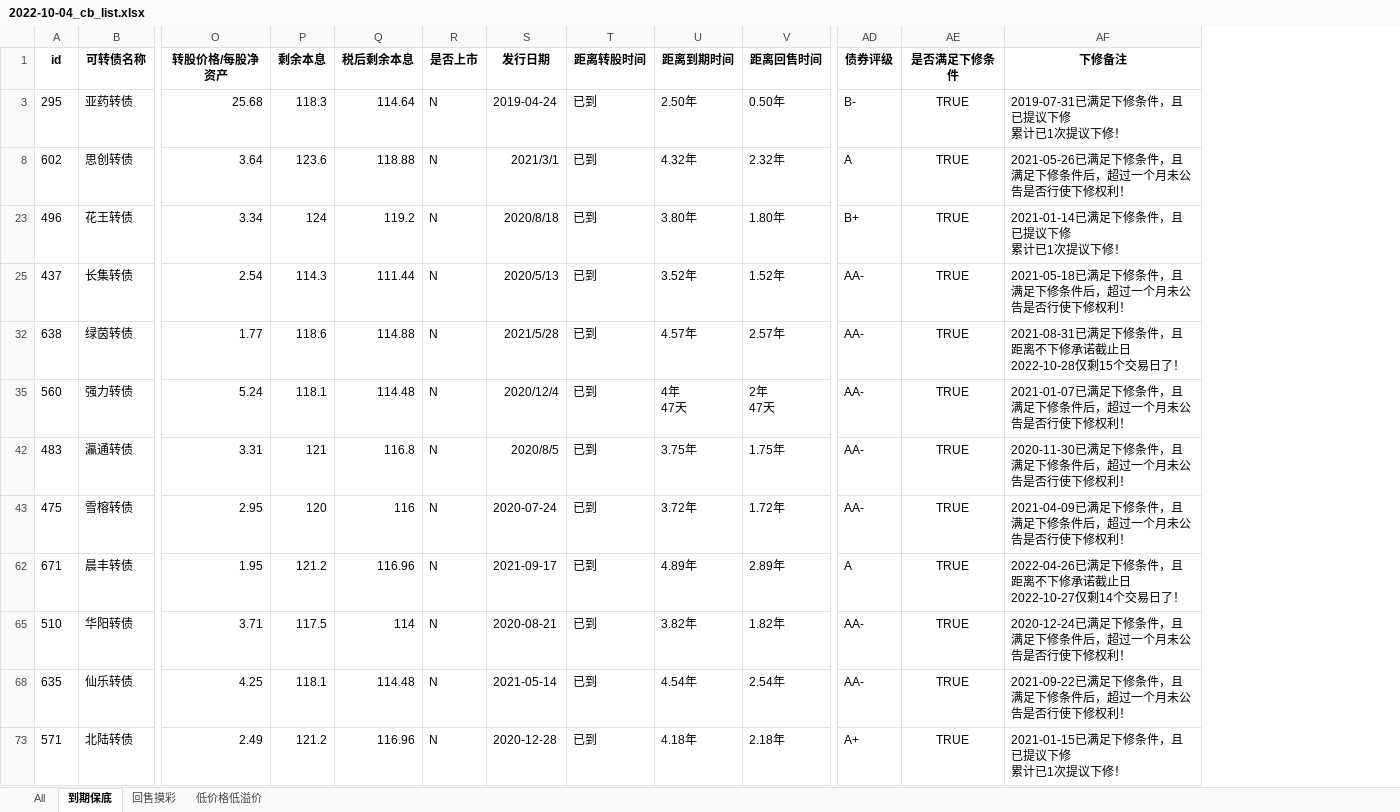
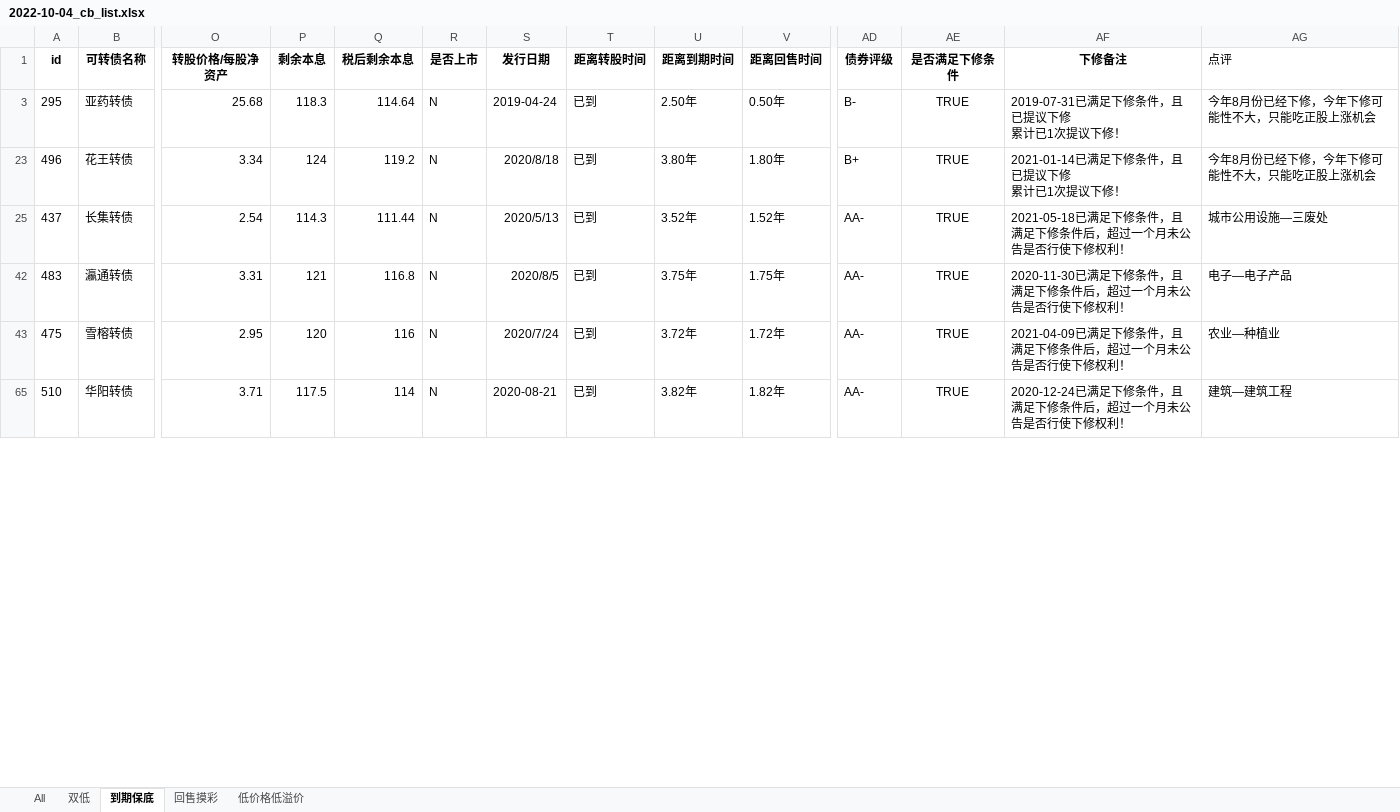
Before and after one commit to jackluson/convertible-bond-crawler, an Excel workbook: out/2022-10-04_cb_list.xlsx, sheet 到期保底, drawn as a sheet; only a part is shown, gaps mark what is left out; values as stored, in another font and other column widths than the file's, no borders; removed rows and columns are numbered as before the commit, all else as after; rows hold the shown columns only; ↵ is a line break in a cell; the diff covers the shown part only; the diff names each change by its address in the sheet, - before the commit and + after, or states it on an @@ line.

```diff
--- a/out/2022-10-04_cb_list.xlsx (sheet 到期保底)
+++ b/out/2022-10-04_cb_list.xlsx (sheet 到期保底)
+sheet tab: 双低
+column AG (点评), rows 3-65: 今年8月份已经下修，今年下修可能性不大，只能吃正股上涨机会 | 今年8月份已经下修，今年下修可能性不大，只能吃正股上涨机会 | 城市公用设施—三废处 | 电子—电子产品 | 农业—种植业 | 建筑—建筑工程
@@ row 8 hidden: 602 | 思创转债 | 3.64 | 123.6 | 118.88 | N | 2021/3/1 | 已到 | 4.32年 | 2.32年 | A | TRUE | 2021-05-26已满足下修条件，且满足下修条件后，超过一个月未公告是否行使下修权利！ @@
@@ row 32 hidden: 638 | 绿茵转债 | 1.77 | 118.6 | 114.88 | N | 2021/5/28 | 已到 | 4.57年 | 2.57年 | AA- | TRUE | 2021-08-31已满足下修条件，且距离不下修承诺截止日2022-10-28仅剩15个交易日了！ @@
@@ row 35 hidden: 560 | 强力转债 | 5.24 | 118.1 | 114.48 | N | 2020/12/4 | 已到 | 4年 ↵ 47天 | 2年 ↵ 47天 | AA- | TRUE | 2021-01-07已满足下修条件，且满足下修条件后，超过一个月未公告是否行使下修权利！ @@
-S43 (发行日期): 2020-07-24
+S43 (发行日期): 2020/7/24
@@ row 62 hidden: 671 | 晨丰转债 | 1.95 | 121.2 | 116.96 | N | 2021-09-17 | 已到 | 4.89年 | 2.89年 | A | TRUE | 2022-04-26已满足下修条件，且距离不下修承诺截止日2022-10-27仅剩14个交易日了！ @@
@@ row 68 hidden: 635 | 仙乐转债 | 4.25 | 118.1 | 114.48 | N | 2021-05-14 | 已到 | 4.54年 | 2.54年 | AA- | TRUE | 2021-09-22已满足下修条件，且满足下修条件后，超过一个月未公告是否行使下修权利！ @@
@@ row 73 hidden: 571 | 北陆转债 | 2.49 | 121.2 | 116.96 | N | 2020-12-28 | 已到 | 4.18年 | 2.18年 | A+ | TRUE | 2021-01-15已满足下修条件，且已提议下修 ↵ 累计已1次提议下修！ @@
```
Also changed, not shown: 5 hidden or unhidden rows elsewhere in this sheet, sheet 低价格低溢价, sheet All, sheet 回售摸彩, 6 other files.
